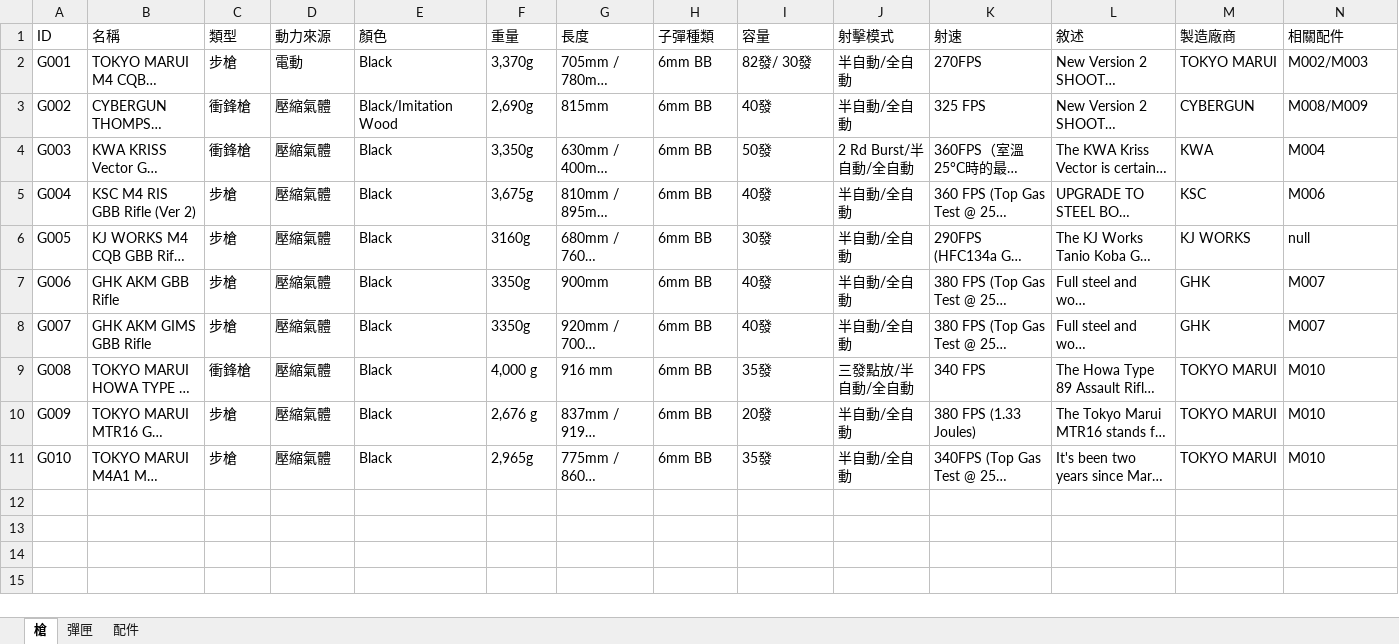
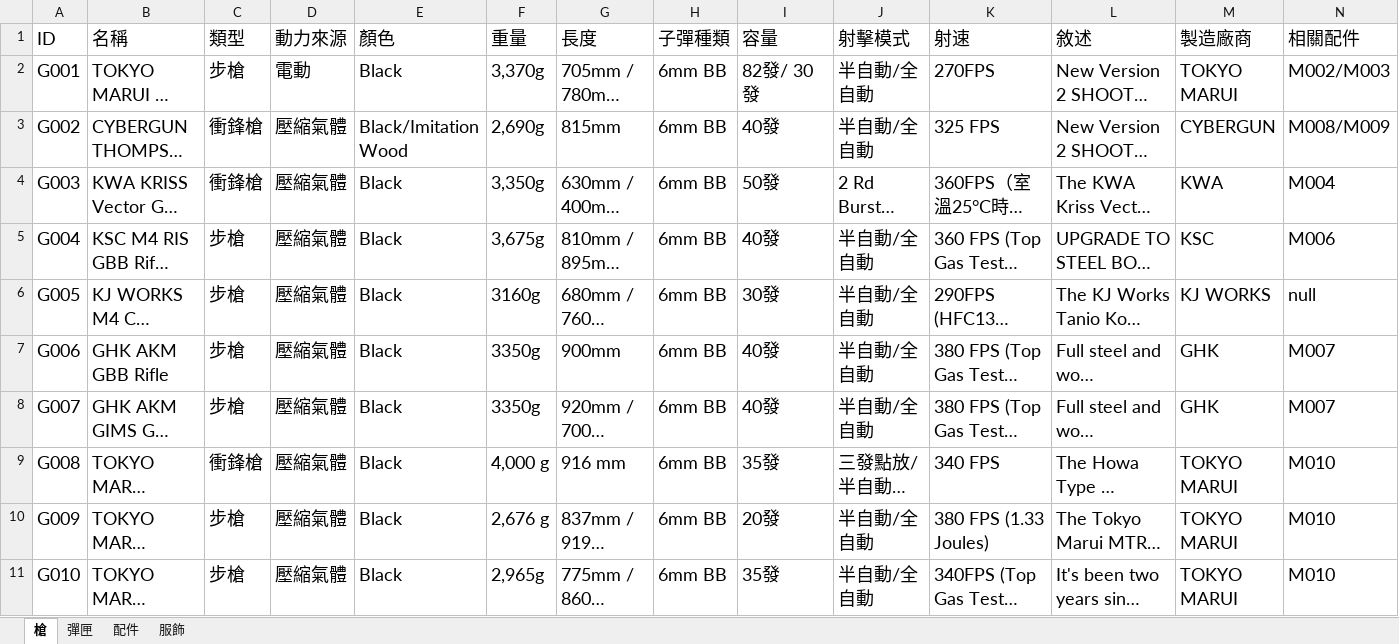
Before and after one commit to frank-fn10502/SurvivalGameWeb, an Excel workbook: SurvivalGame/Assets/xlsxData/產品資料.xlsx, sheet 槍, drawn as a sheet; long unchanged cells end in …; values as stored, in another font and other column widths than the file's, no borders; the diff names each change by its address in the sheet, - before the commit and + after, or states it on an @@ line.

```diff
--- a/SurvivalGame/Assets/xlsxData/產品資料.xlsx (sheet 槍)
+++ b/SurvivalGame/Assets/xlsxData/產品資料.xlsx (sheet 槍)
+sheet tab: 服飾
@@ A1:N11 text size: larger @@
```
Also changed, not shown: sheet 配件, sheet 彈匣, 4 other files.
